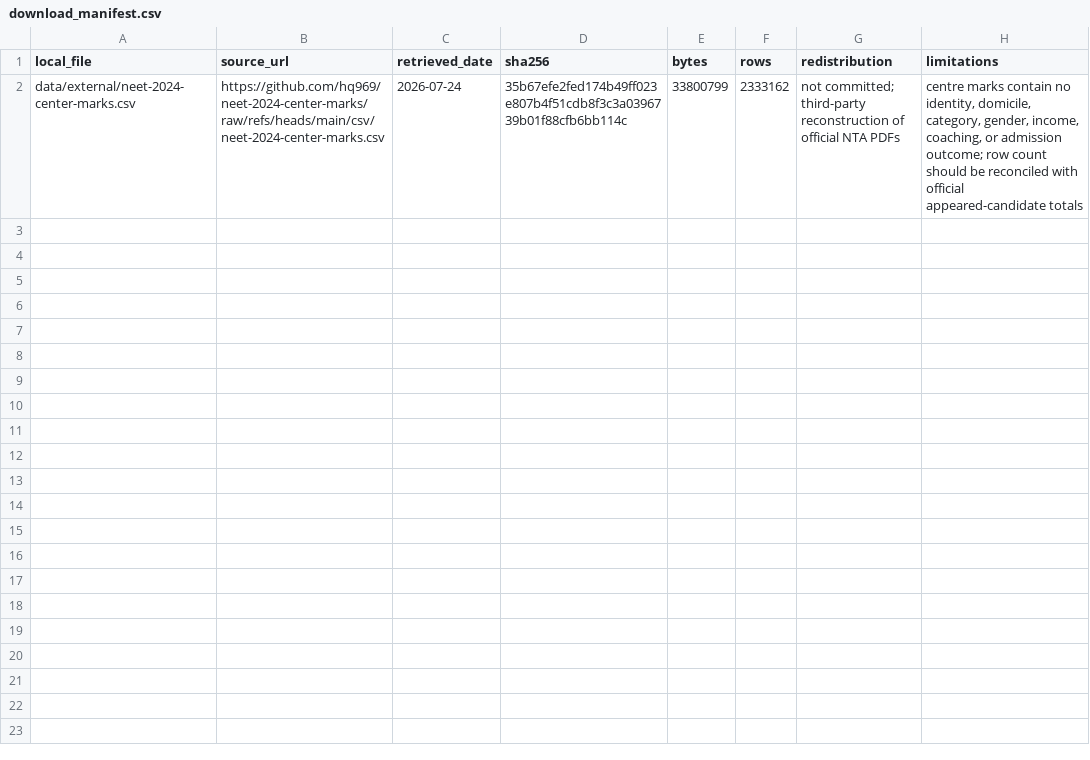
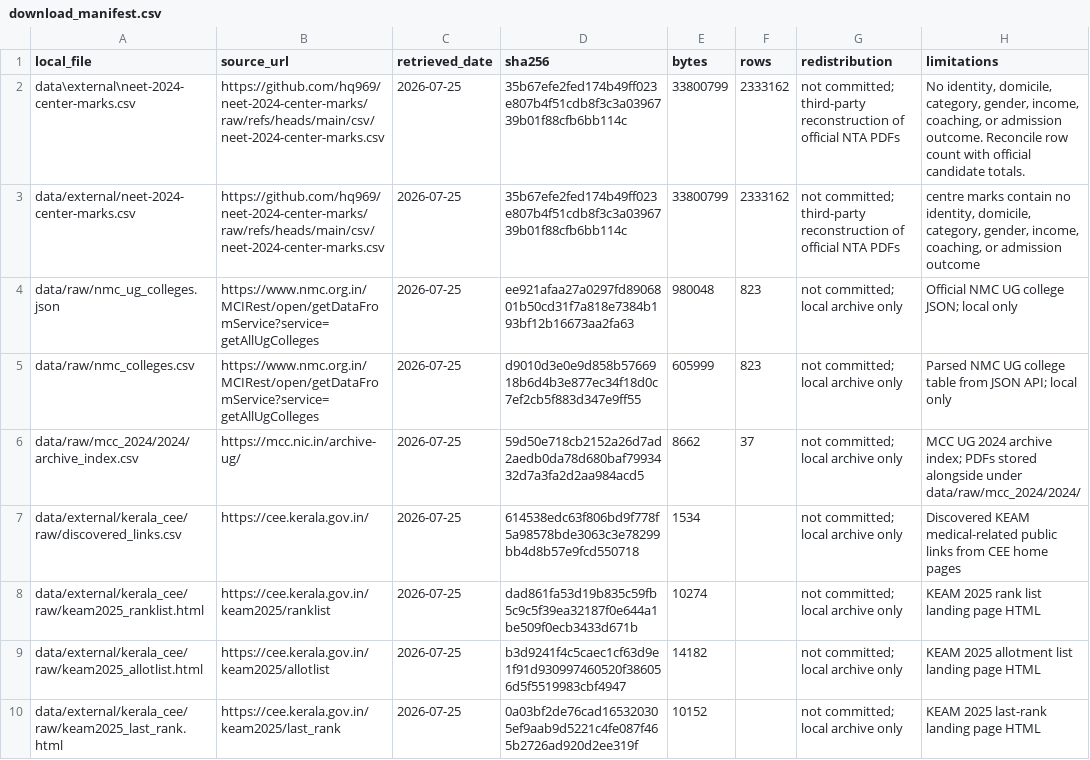
Before and after one commit to rainonej/neet-comparison, a CSV file: data/processed/download_manifest.csv, drawn as a sheet.

```diff
--- a/data/processed/download_manifest.csv
+++ b/data/processed/download_manifest.csv
@@ -1,2 +1,10 @@
 local_file,source_url,retrieved_date,sha256,bytes,rows,redistribution,limitations
-data/external/neet-2024-center-marks.csv,https://github.com/hq969/neet-2024-center-marks/raw/refs/heads/main/csv/neet-2024-center-marks.csv,2026-07-24,35b67efe2fed174b49ff023e807b4f51cdb8f3c3a0396739b01f88cfb6bb114c,33800799,2333162,not committed; third-party reconstruction of official NTA PDFs,"centre marks contain no identity, domicile, category, gender, income, coaching, or admission outcome; row count should be reconciled with official appeared-candidate totals"
+data\external\neet-2024-center-marks.csv,https://github.com/hq969/neet-2024-center-marks/raw/refs/heads/main/csv/neet-2024-center-marks.csv,2026-07-25,35b67efe2fed174b49ff023e807b4f51cdb8f3c3a0396739b01f88cfb6bb114c,33800799,2333162,not committed; third-party reconstruction of official NTA PDFs,"No identity, domicile, category, gender, income, coaching, or admission outcome. Reconcile row count with official candidate totals."
+data/external/neet-2024-center-marks.csv,https://github.com/hq969/neet-2024-center-marks/raw/refs/heads/main/csv/neet-2024-center-marks.csv,2026-07-25,35b67efe2fed174b49ff023e807b4f51cdb8f3c3a0396739b01f88cfb6bb114c,33800799,2333162,not committed; third-party reconstruction of official NTA PDFs,"centre marks contain no identity, domicile, category, gender, income, coaching, or admission outcome"
+data/raw/nmc_ug_colleges.json,https://www.nmc.org.in/MCIRest/open/getDataFromService?service=getAllUgColleges,2026-07-25,ee921afaa27a0297fd8906801b50cd31f7a818e7384b193bf12b16673aa2fa63,980048,823,not committed; local archive only,Official NMC UG college JSON; local only
+data/raw/nmc_colleges.csv,https://www.nmc.org.in/MCIRest/open/getDataFromService?service=getAllUgColleges,2026-07-25,d9010d3e0e9d858b5766918b6d4b3e877ec34f18d0c7ef2cb5f883d347e9ff55,605999,823,not committed; local archive only,Parsed NMC UG college table from JSON API; local only
+data/raw/mcc_2024/2024/archive_index.csv,https://mcc.nic.in/archive-ug/,2026-07-25,59d50e718cb2152a26d7ad2aedb0da78d680baf7993432d7a3fa2d2aa984acd5,8662,37,not committed; local archive only,MCC UG 2024 archive index; PDFs stored alongside under data/raw/mcc_2024/2024/
+data/external/kerala_cee/raw/discovered_links.csv,https://cee.kerala.gov.in/,2026-07-25,614538edc63f806bd9f778f5a98578bde3063c3e78299bb4d8b57e9fcd550718,1534,,not committed; local archive only,Discovered KEAM medical-related public links from CEE home pages
+data/external/kerala_cee/raw/keam2025_ranklist.html,https://cee.kerala.gov.in/keam2025/ranklist,2026-07-25,dad861fa53d19b835c59fb5c9c5f39ea32187f0e644a1be509f0ecb3433d671b,10274,,not committed; local archive only,KEAM 2025 rank list landing page HTML
+data/external/kerala_cee/raw/keam2025_allotlist.html,https://cee.kerala.gov.in/keam2025/allotlist,2026-07-25,b3d9241f4c5caec1cf63d9e1f91d930997460520f386056d5f5519983cbf4947,14182,,not committed; local archive only,KEAM 2025 allotment list landing page HTML
+data/external/kerala_cee/raw/keam2025_last_rank.html,https://cee.kerala.gov.in/keam2025/last_rank,2026-07-25,0a03bf2de76cad165320305ef9aab9d5221c4fe087f465b2726ad920d2ee319f,10152,,not committed; local archive only,KEAM 2025 last-rank landing page HTML
```
Also changed, not shown: reports/source_status.csv, 9 other files.
